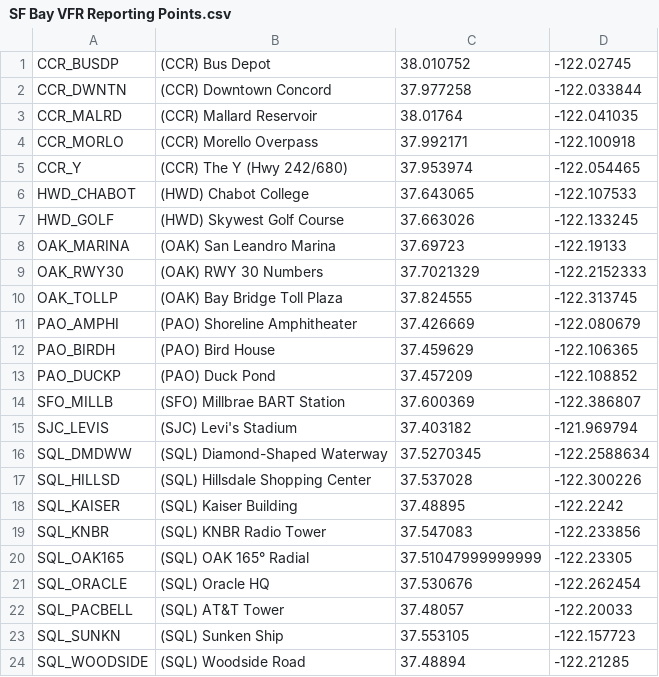
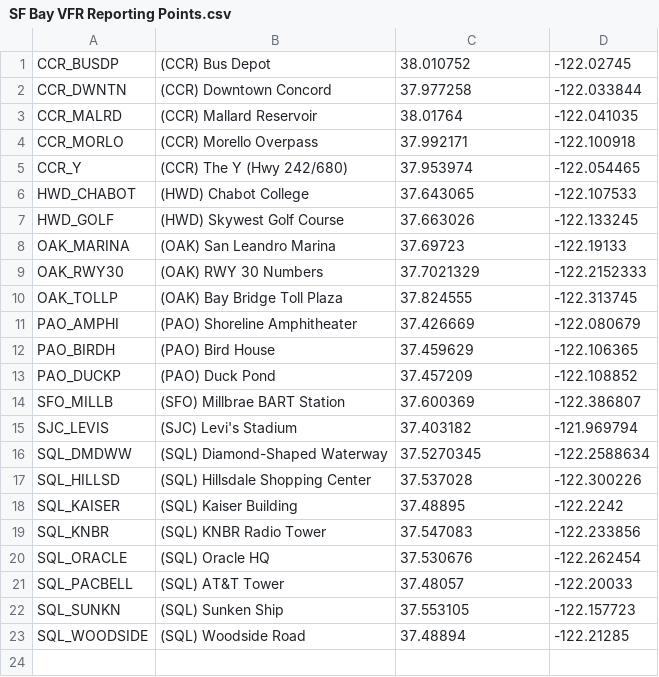
Before and after one commit to RISCfuture/SFBayAreaFFContentPack, a CSV file: navdata/SF Bay VFR Reporting Points.csv, drawn as a sheet; the diff names each change by its address in the sheet, - before the commit and + after, or states it on an @@ line.

```diff
--- a/navdata/SF Bay VFR Reporting Points.csv
+++ b/navdata/SF Bay VFR Reporting Points.csv
-row 20: SQL_OAK165 | (SQL) OAK 165° Radial | 37.51047999999999 | -122.23305
```
